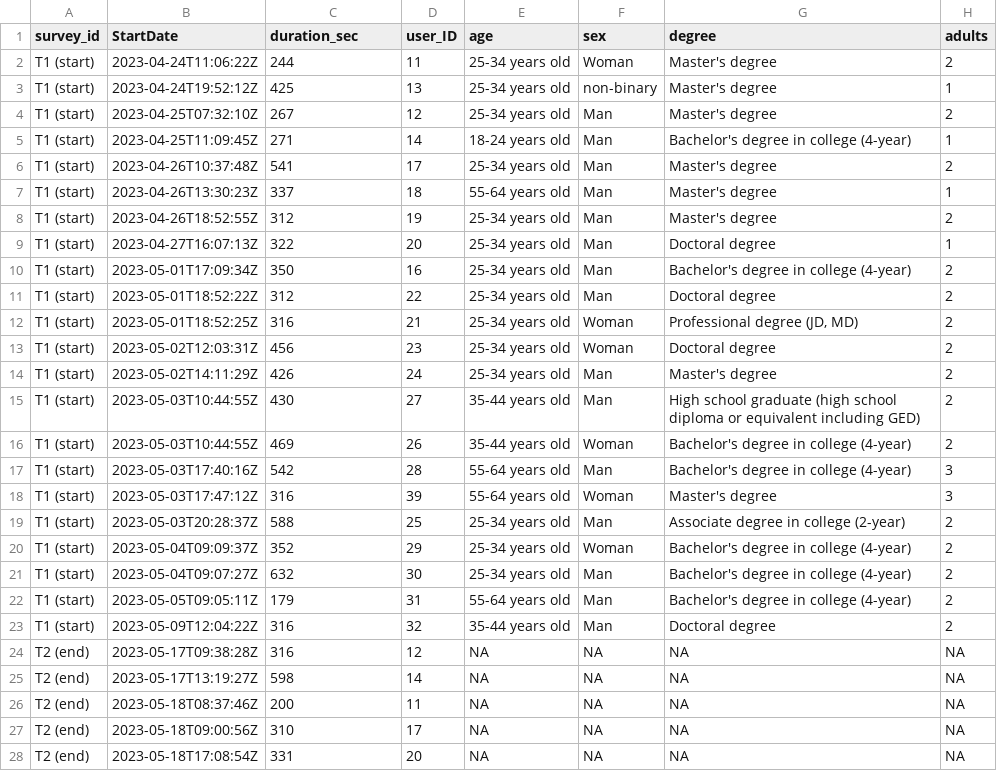
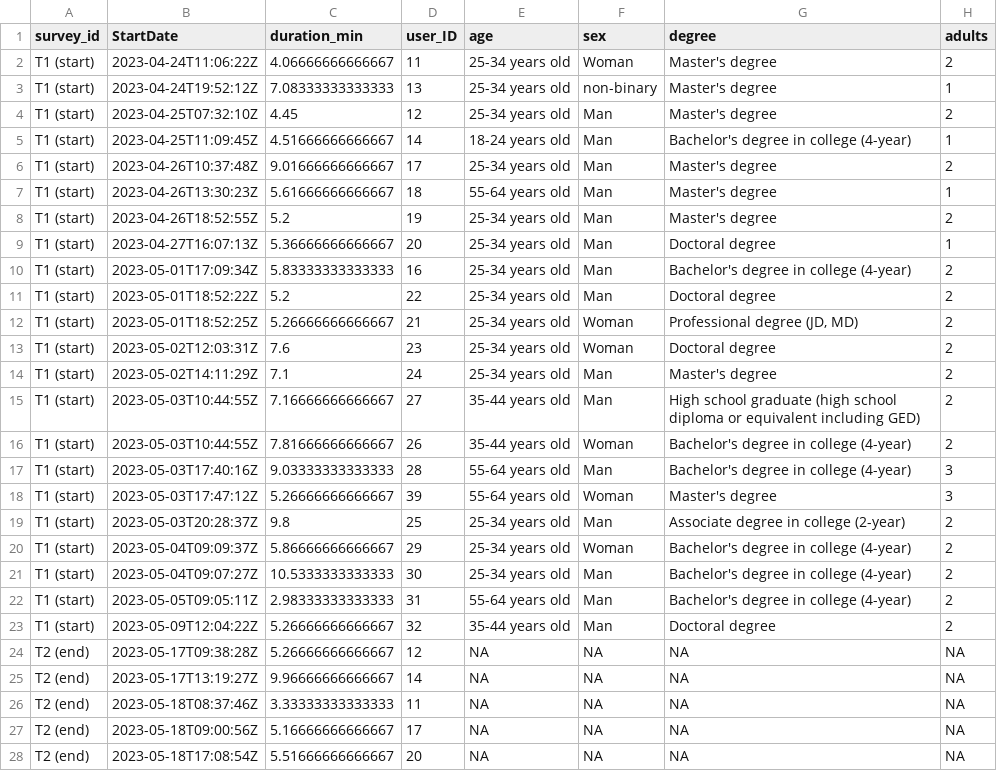
Before and after one commit to Remcobdeg/myfoodprint_pilot_quant_analyses, a CSV file: survey_analysis/datasets/processed/survey_data_all.csv, drawn as a sheet; only a part is shown; the diff covers the shown part only; the diff names each change by its address in the sheet, - before the commit and + after, or states it on an @@ line.

Commit message:
duration in mins

```diff
--- a/survey_analysis/datasets/processed/survey_data_all.csv
+++ b/survey_analysis/datasets/processed/survey_data_all.csv
-C1: duration_sec
+C1: duration_min
-C2 (duration_min): 244
+C2 (duration_min): 4.06666666666667
-C3 (duration_min): 425
+C3 (duration_min): 7.08333333333333
-C4 (duration_min): 267
+C4 (duration_min): 4.45
-C5 (duration_min): 271
+C5 (duration_min): 4.51666666666667
-C6 (duration_min): 541
+C6 (duration_min): 9.01666666666667
-C7 (duration_min): 337
+C7 (duration_min): 5.61666666666667
-C8 (duration_min): 312
+C8 (duration_min): 5.2
-C9 (duration_min): 322
+C9 (duration_min): 5.36666666666667
-C10 (duration_min): 350
+C10 (duration_min): 5.83333333333333
-C11 (duration_min): 312
+C11 (duration_min): 5.2
-C12 (duration_min): 316
+C12 (duration_min): 5.26666666666667
-C13 (duration_min): 456
+C13 (duration_min): 7.6
-C14 (duration_min): 426
+C14 (duration_min): 7.1
-C15 (duration_min): 430
+C15 (duration_min): 7.16666666666667
-C16 (duration_min): 469
+C16 (duration_min): 7.81666666666667
-C17 (duration_min): 542
+C17 (duration_min): 9.03333333333333
-C18 (duration_min): 316
+C18 (duration_min): 5.26666666666667
-C19 (duration_min): 588
+C19 (duration_min): 9.8
-C20 (duration_min): 352
+C20 (duration_min): 5.86666666666667
-C21 (duration_min): 632
+C21 (duration_min): 10.5333333333333
-C22 (duration_min): 179
+C22 (duration_min): 2.98333333333333
-C23:C24 (duration_min): 316
+C23:C24 (duration_min): 5.26666666666667
-C25 (duration_min): 598
+C25 (duration_min): 9.96666666666667
-C26 (duration_min): 200
+C26 (duration_min): 3.33333333333333
-C27 (duration_min): 310
+C27 (duration_min): 5.16666666666667
-C28 (duration_min): 331
+C28 (duration_min): 5.51666666666667
```
Also changed, not shown: 17 edited cells elsewhere in this file, 1 other file.
